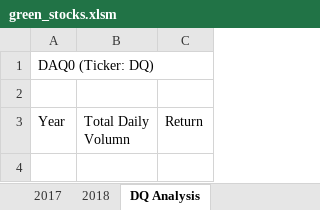
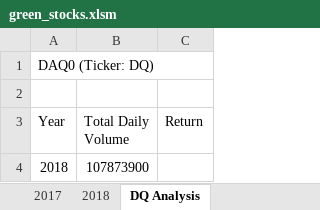
Before and after one commit to meganmcmahon/stock-analysis, an Excel workbook: green_stocks.xlsm, sheet DQ Analysis, drawn as a sheet; values as stored, in another font and other column widths than the file's, no borders; the diff names each change by its address in the sheet, - before the commit and + after, or states it on an @@ line.

Commit message:
Add files via upload

```diff
--- a/green_stocks.xlsm (sheet DQ Analysis)
+++ b/green_stocks.xlsm (sheet DQ Analysis)
-B3: Total Daily Volumn
+B3: Total Daily Volume
+row 4: 2018 | 107873900
```
